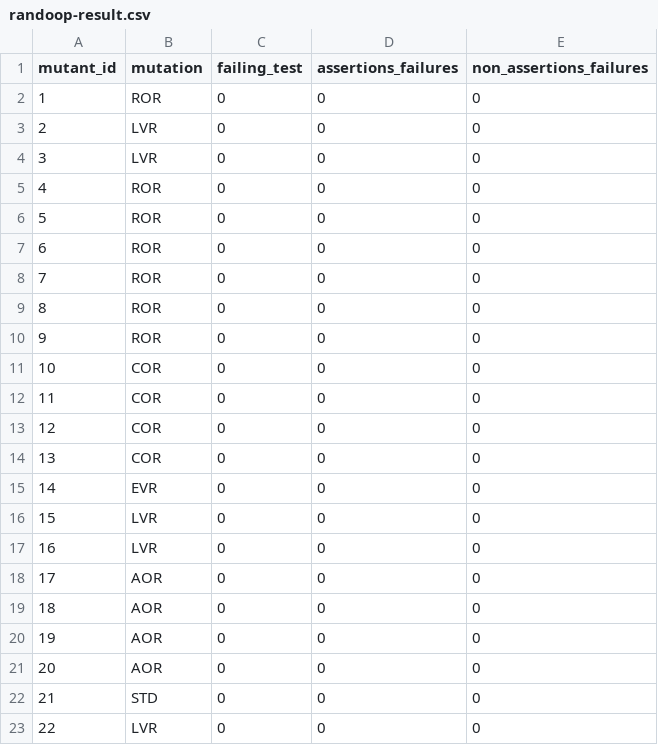
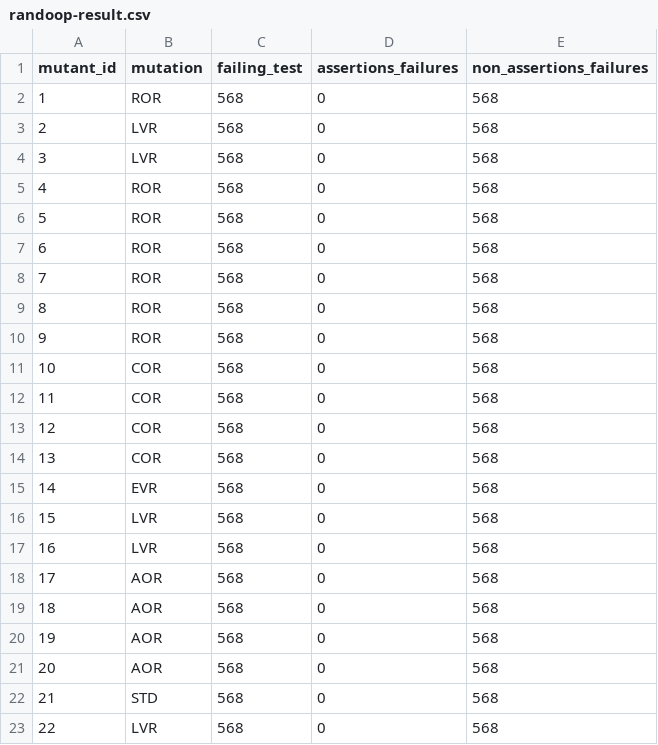
Before and after one commit to cdosantos/trabajo-final-de-grado, a CSV file: results-ground-truth-subjects/subjects/SimpleMethods_incrementNumberAtIndex/randoop-result.csv, drawn as a sheet.

```diff
--- a/results-ground-truth-subjects/subjects/SimpleMethods_incrementNumberAtIndex/randoop-result.csv
+++ b/results-ground-truth-subjects/subjects/SimpleMethods_incrementNumberAtIndex/randoop-result.csv
@@ -1,23 +1,23 @@
 mutant_id,mutation,failing_test,assertions_failures,non_assertions_failures
-1,ROR,0,0,0
-2,LVR,0,0,0
-3,LVR,0,0,0
-4,ROR,0,0,0
-5,ROR,0,0,0
-6,ROR,0,0,0
-7,ROR,0,0,0
-8,ROR,0,0,0
-9,ROR,0,0,0
-10,COR,0,0,0
-11,COR,0,0,0
-12,COR,0,0,0
-13,COR,0,0,0
-14,EVR,0,0,0
-15,LVR,0,0,0
-16,LVR,0,0,0
-17,AOR,0,0,0
-18,AOR,0,0,0
-19,AOR,0,0,0
-20,AOR,0,0,0
-21,STD,0,0,0
-22,LVR,0,0,0
+1,ROR,568,0,568
+2,LVR,568,0,568
+3,LVR,568,0,568
+4,ROR,568,0,568
+5,ROR,568,0,568
+6,ROR,568,0,568
+7,ROR,568,0,568
+8,ROR,568,0,568
+9,ROR,568,0,568
+10,COR,568,0,568
+11,COR,568,0,568
+12,COR,568,0,568
+13,COR,568,0,568
+14,EVR,568,0,568
+15,LVR,568,0,568
+16,LVR,568,0,568
+17,AOR,568,0,568
+18,AOR,568,0,568
+19,AOR,568,0,568
+20,AOR,568,0,568
+21,STD,568,0,568
+22,LVR,568,0,568
```
Also changed, not shown: results-ground-truth-subjects/subjects/QueueAr_dequeueAll/randoop-result.csv, results-ground-truth-subjects/subjects/QueueAr_enqueue/randoop-result.csv, 41 other files.
